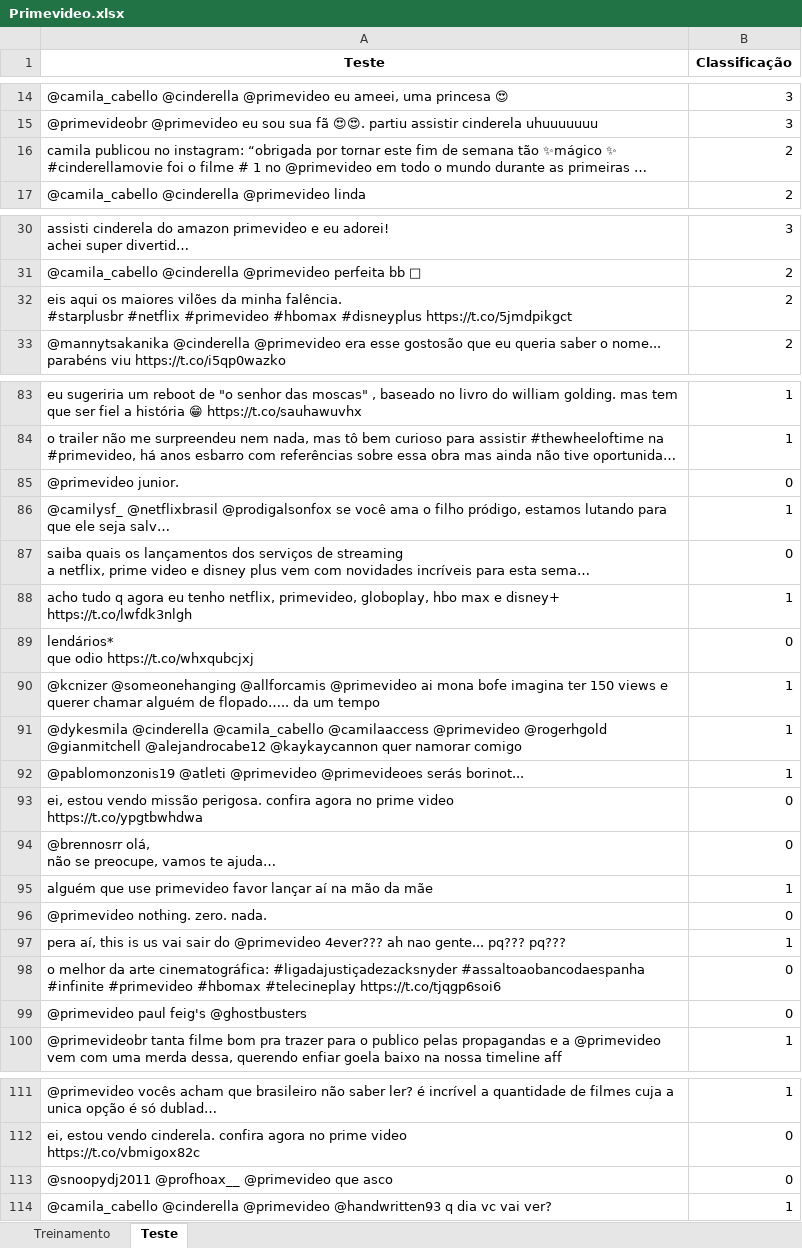
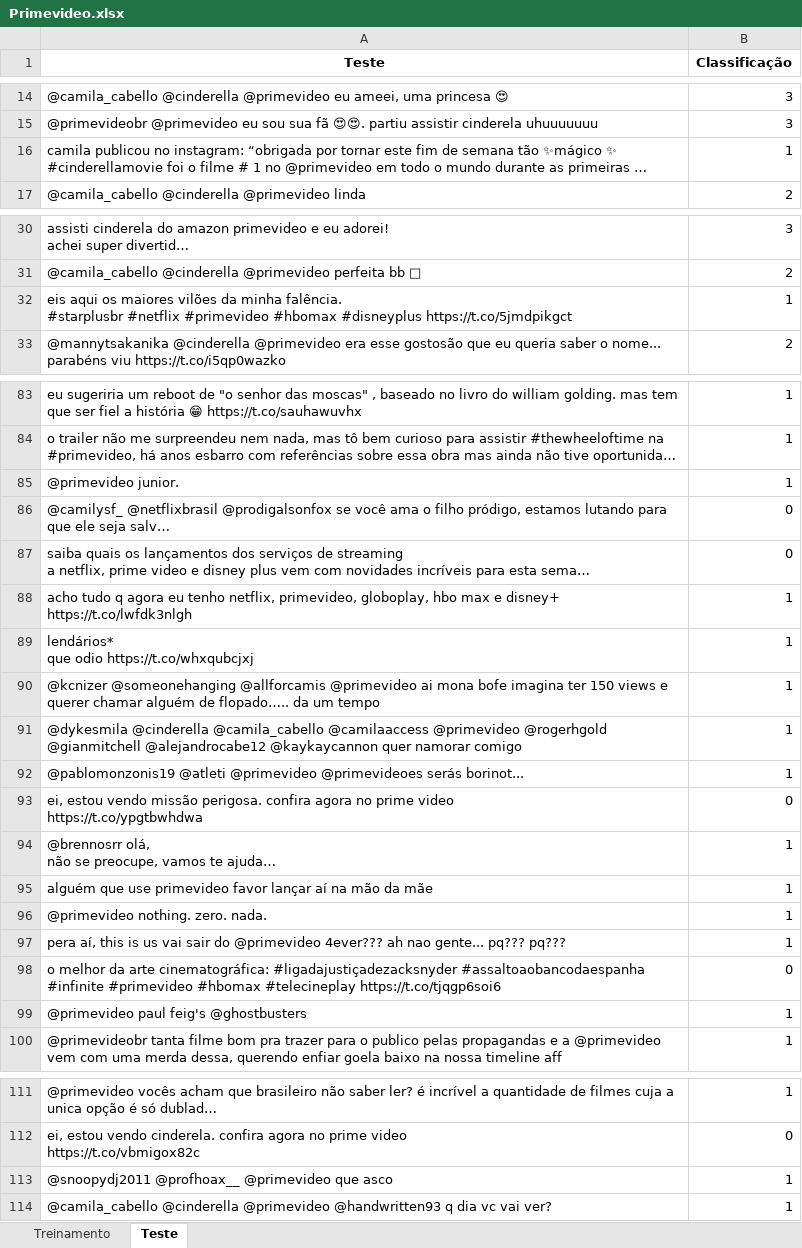
Before and after one commit to drumondpe/Projeto_1_CDados, an Excel workbook: Primevideo.xlsx, sheet Teste, drawn as a sheet; only a part is shown, gaps mark what is left out; long unchanged cells end in …; values as stored, in another font and other column widths than the file's, no borders; the diff covers the shown part only; the diff names each change by its address in the sheet, - before the commit and + after, or states it on an @@ line.

Commit message:
Update Primevideo.xlsx

```diff
--- a/Primevideo.xlsx (sheet Teste)
+++ b/Primevideo.xlsx (sheet Teste)
-B16 (Classificação): 2
+B16 (Classificação): 1
-B32 (Classificação): 2
+B32 (Classificação): 1
-B85 (Classificação): 0
+B85 (Classificação): 1
-B86 (Classificação): 1
+B86 (Classificação): 0
-B89 (Classificação): 0
+B89 (Classificação): 1
-B94 (Classificação): 0
+B94 (Classificação): 1
-B96 (Classificação): 0
+B96 (Classificação): 1
-B99 (Classificação): 0
+B99 (Classificação): 1
-B113 (Classificação): 0
+B113 (Classificação): 1
```
Also changed, not shown: 15 edited cells elsewhere in this sheet.
